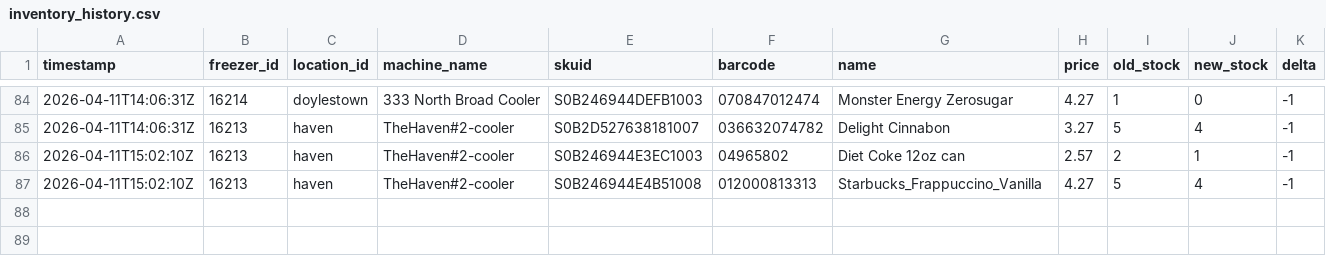
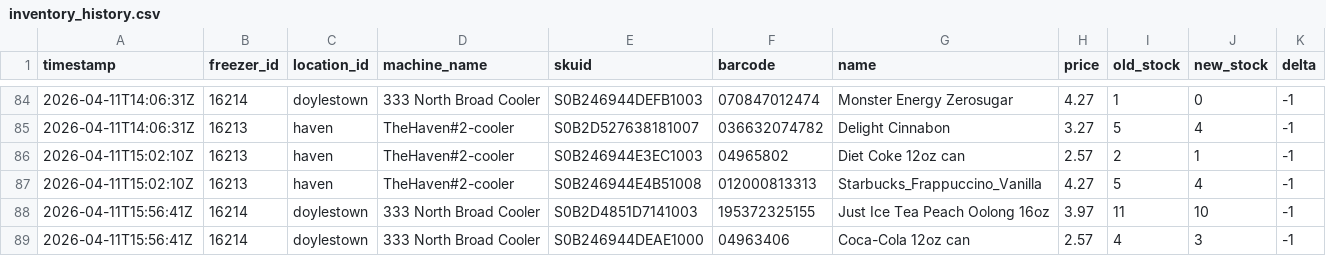
Before and after one commit to lukeleisman/blanketbox_public, a CSV file: docs/inventory_history.csv, drawn as a sheet; only a part is shown, gaps mark what is left out.

```diff
--- a/docs/inventory_history.csv
+++ b/docs/inventory_history.csv
@@ -87 +87,3 @@ timestamp,freezer_id,location_id,machine_name,skuid,barcode,name,price,old_stock
 2026-04-11T15:02:10Z,16213,haven,TheHaven#2-cooler,S0B246944E4B51008,012000813313,Starbucks_Frappuccino_Vanilla,4.27,5,4,-1
+2026-04-11T15:56:41Z,16214,doylestown,333 North Broad Cooler,S0B2D4851D7141003,195372325155,Just Ice Tea Peach Oolong 16oz,3.97,11,10,-1
+2026-04-11T15:56:41Z,16214,doylestown,333 North Broad Cooler,S0B246944DEAE1000,04963406,Coca-Cola 12oz can,2.57,4,3,-1
```
Also changed, not shown: docs/inventory.csv, 2 other files.
